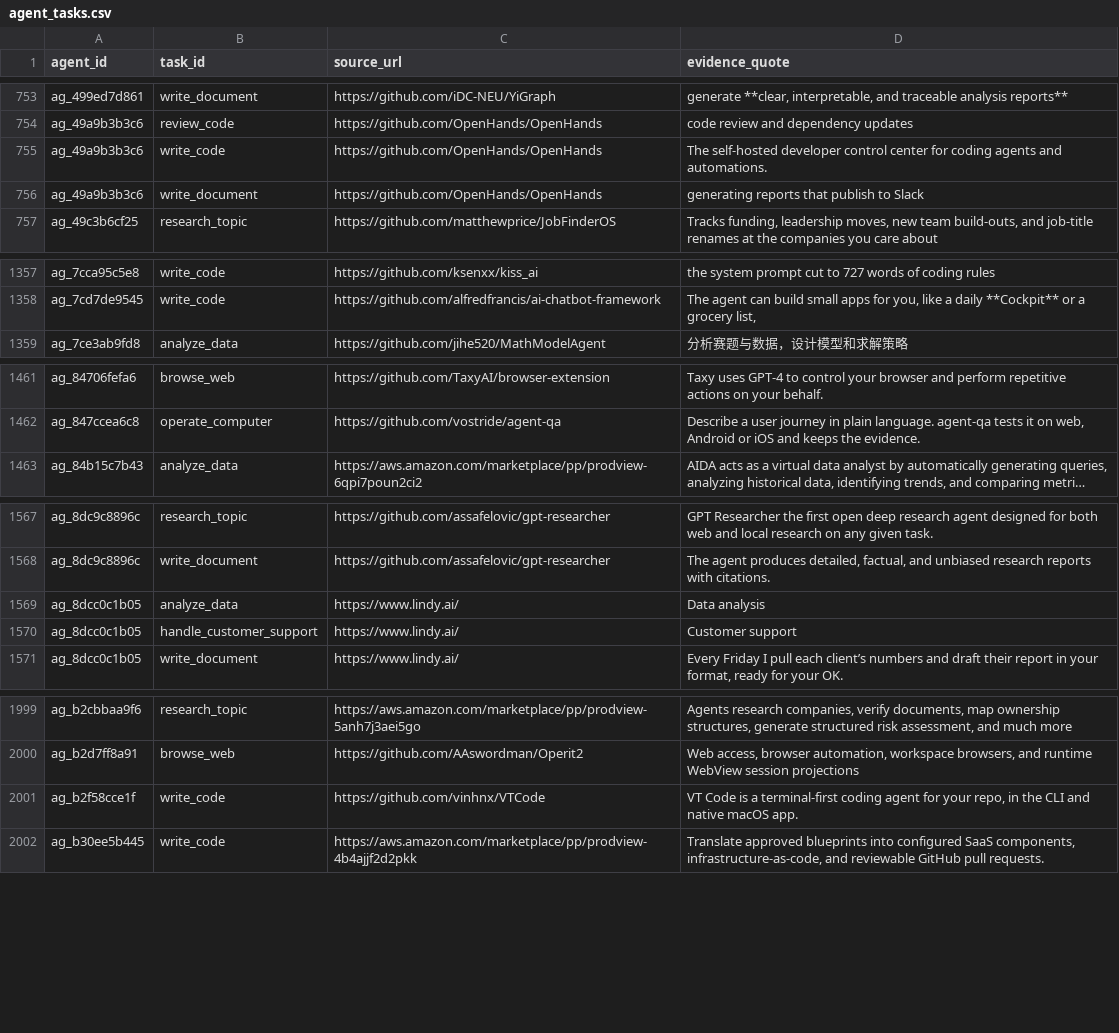
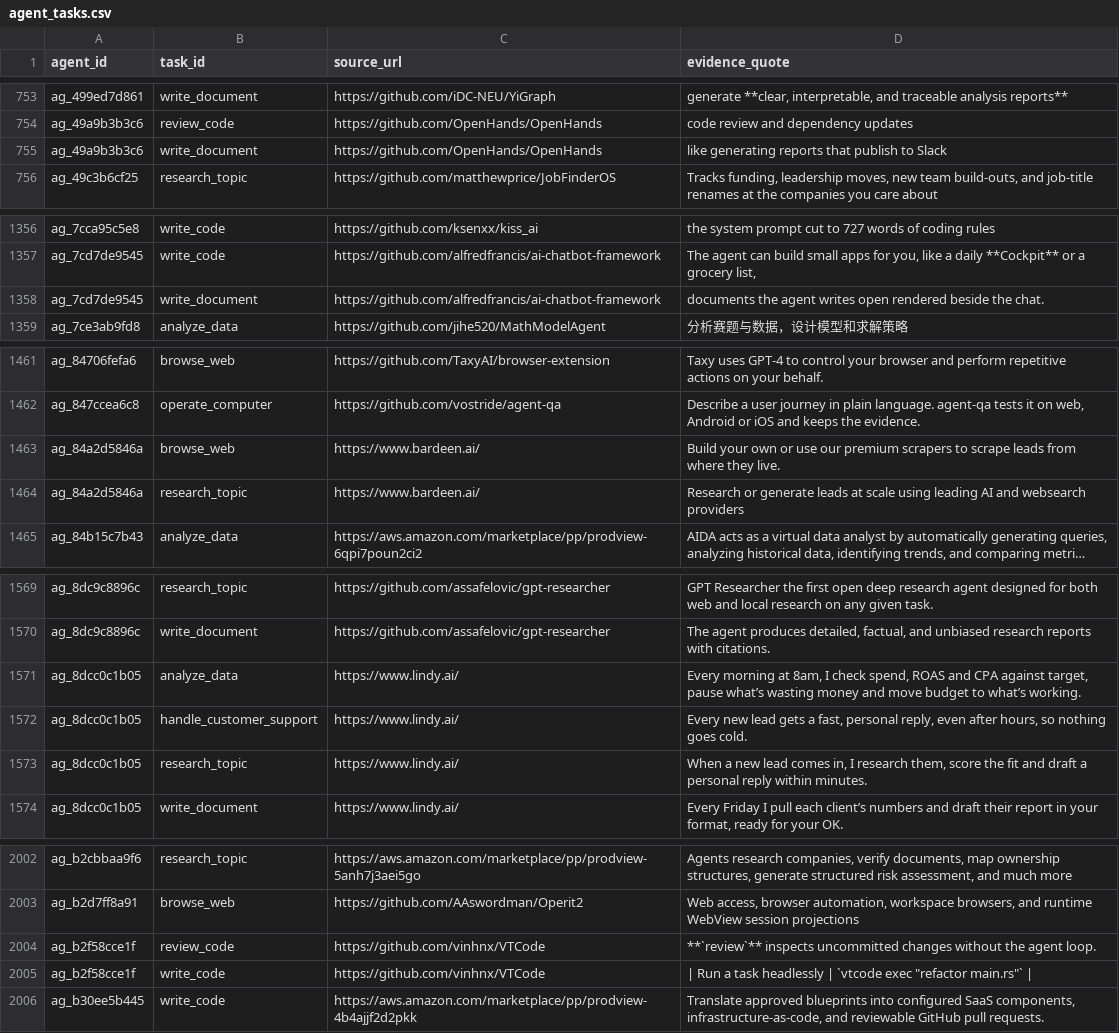
Before and after one commit to YasamanAnsari/agentarium, a CSV file: data/core/agent_tasks.csv, drawn as a sheet; only a part is shown, gaps mark what is left out; long unchanged cells end in …; removed rows and columns are numbered as before the commit, all else as after; the diff covers the shown part only; the diff names each change by its address in the sheet, - before the commit and + after, or states it on an @@ line.

```diff
--- a/data/core/agent_tasks.csv
+++ b/data/core/agent_tasks.csv
-row 755: ag_49a9b3b3c6 | write_code | https://github.com/OpenHands/OpenHands | The self-hosted developer control center for coding agents and automations.
-D755 (evidence_quote): generating reports that publish to Slack
+D755 (evidence_quote): like generating reports that publish to Slack
+row 1358: ag_7cd7de9545 | write_document | https://github.com/alfredfrancis/ai-chatbot-framework | documents the agent writes open rendered beside the chat.
+row 1463: ag_84a2d5846a | browse_web | https://www.bardeen.ai/ | Build your own or use our premium scrapers to scrape leads from where they live.
+row 1464: ag_84a2d5846a | research_topic | https://www.bardeen.ai/ | Research or generate leads at scale using leading AI and websearch providers
-D1571 (evidence_quote): Data analysis
+D1571 (evidence_quote): Every morning at 8am, I check spend, ROAS and CPA against target, pause what’s wasting money and move budget to what’s working.
-D1572 (evidence_quote): Customer support
+D1572 (evidence_quote): Every new lead gets a fast, personal reply, even after hours, so nothing goes cold.
+row 1573: ag_8dcc0c1b05 | research_topic | https://www.lindy.ai/ | When a new lead comes in, I research them, score the fit and draft a personal reply within minutes.
+row 2004: ag_b2f58cce1f | review_code | https://github.com/vinhnx/VTCode | **`review`** inspects uncommitted changes without the agent loop.
-D2005 (evidence_quote): VT Code is a terminal-first coding agent for your repo, in the CLI and native macOS app.
+D2005 (evidence_quote): | Run a task headlessly | `vtcode exec "refactor main.rs"` |
```
Also changed, not shown: 7 edited cells elsewhere in this file, data/agent_declined.csv, data/core/agent_attributes.csv, 7 other files.
